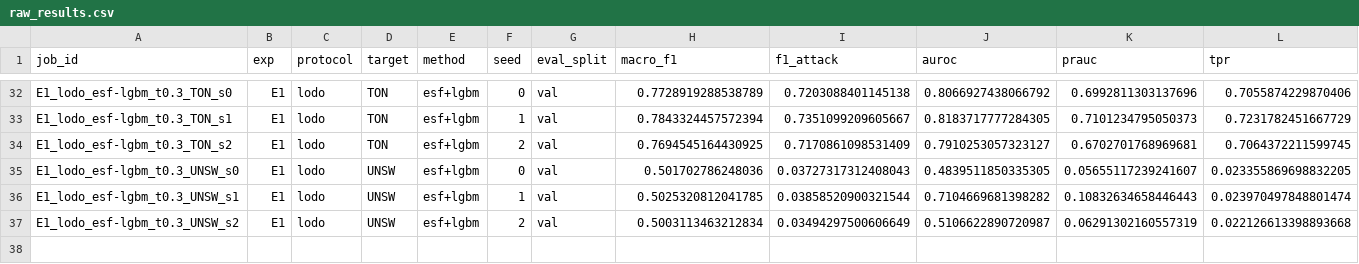
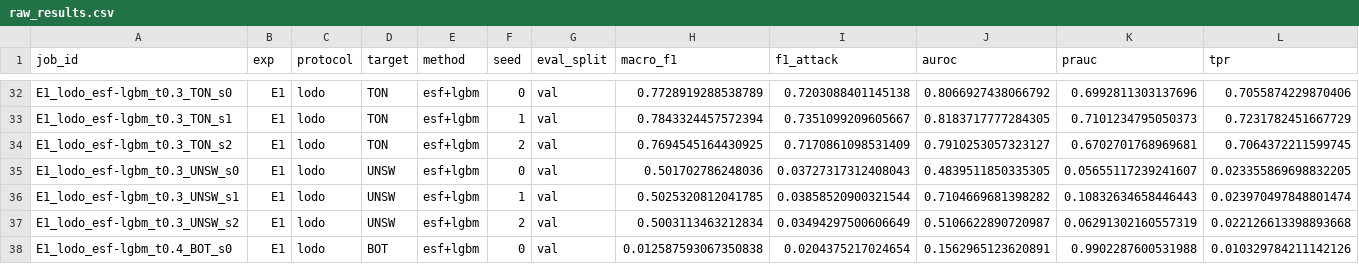
Before and after one commit to Bhargavteja-9779/p_c1_6, a CSV file: project/results/raw_results.csv, drawn as a sheet; only a part is shown, gaps mark what is left out; rows hold the shown columns only; the diff names each change by its address in the sheet, - before the commit and + after, or states it on an @@ line.

```diff
--- a/project/results/raw_results.csv
+++ b/project/results/raw_results.csv
+row 38: E1_lodo_esf-lgbm_t0.4_BOT_s0 | E1 | lodo | BOT | esf+lgbm | 0 | val | 0.012587593067350838 | 0.0204375217024654 | 0.1562965123620891 | 0.9902287600531988 | 0.010329784211142126
```
Also changed, not shown: 4 other files.
